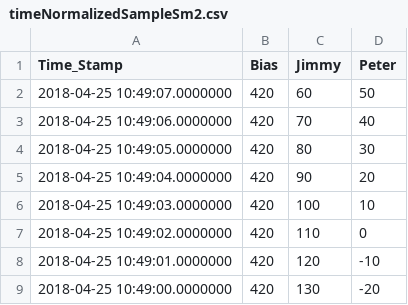
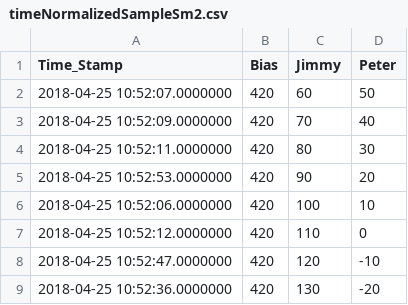
Before and after one commit to JCSheeron/ftArchPostProc, a CSV file: timeNormalizedSampleSm2.csv, drawn as a sheet.

Commit message:
Changes to be committed: 	new file:   archiveSampleSm1RCol.csv 	modified:   ftArchPostProc.py 	modified:   timeNormalizedSampleSm2.csv * Tested -t and -a options with merge files with duplicate timestamps and tags. Looks good
* TODO: Troubleshooting -n Time normalized data files with duplicate
tags. Results in loss of data. I think this is because the merge results
in NaN values when new tags are in files that are being merged, but then
df.dropna function is used later on with how='any' (after converting
timestamps??), and these rows get dropped.

```diff
--- a/timeNormalizedSampleSm2.csv
+++ b/timeNormalizedSampleSm2.csv
@@ -1,9 +1,9 @@
 Time_Stamp,Bias,Jimmy,Peter
-2018-04-25 10:49:07.0000000,420,60,50
-2018-04-25 10:49:06.0000000,420,70,40
-2018-04-25 10:49:05.0000000,420,80,30
-2018-04-25 10:49:04.0000000,420,90,20
-2018-04-25 10:49:03.0000000,420,100,10
-2018-04-25 10:49:02.0000000,420,110,0
-2018-04-25 10:49:01.0000000,420,120,-10
-2018-04-25 10:49:00.0000000,420,130,-20
+2018-04-25 10:52:07.0000000,420,60,50
+2018-04-25 10:52:09.0000000,420,70,40
+2018-04-25 10:52:11.0000000,420,80,30
+2018-04-25 10:52:53.0000000,420,90,20
+2018-04-25 10:52:06.0000000,420,100,10
+2018-04-25 10:52:12.0000000,420,110,0
+2018-04-25 10:52:47.0000000,420,120,-10
+2018-04-25 10:52:36.0000000,420,130,-20
```
Also changed, not shown: 2 other files.
